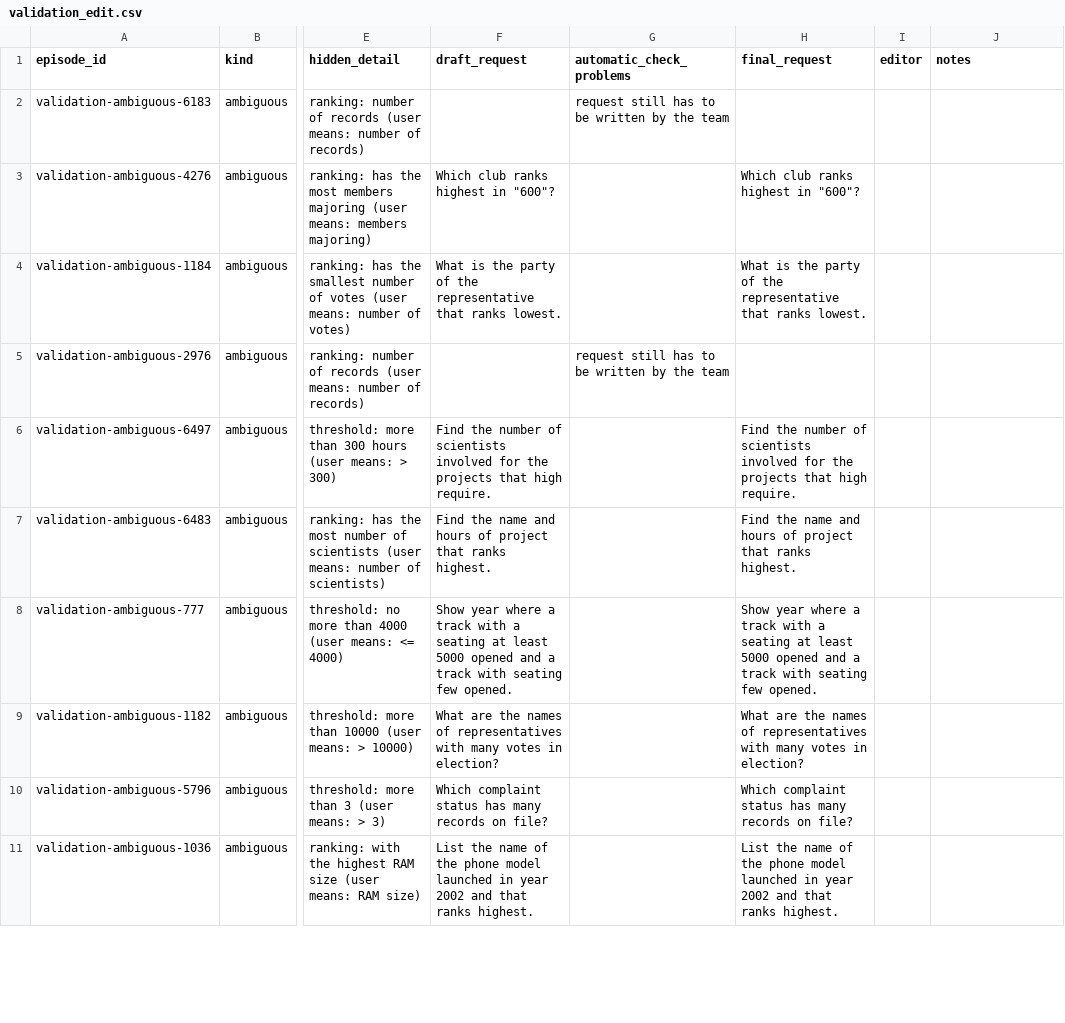
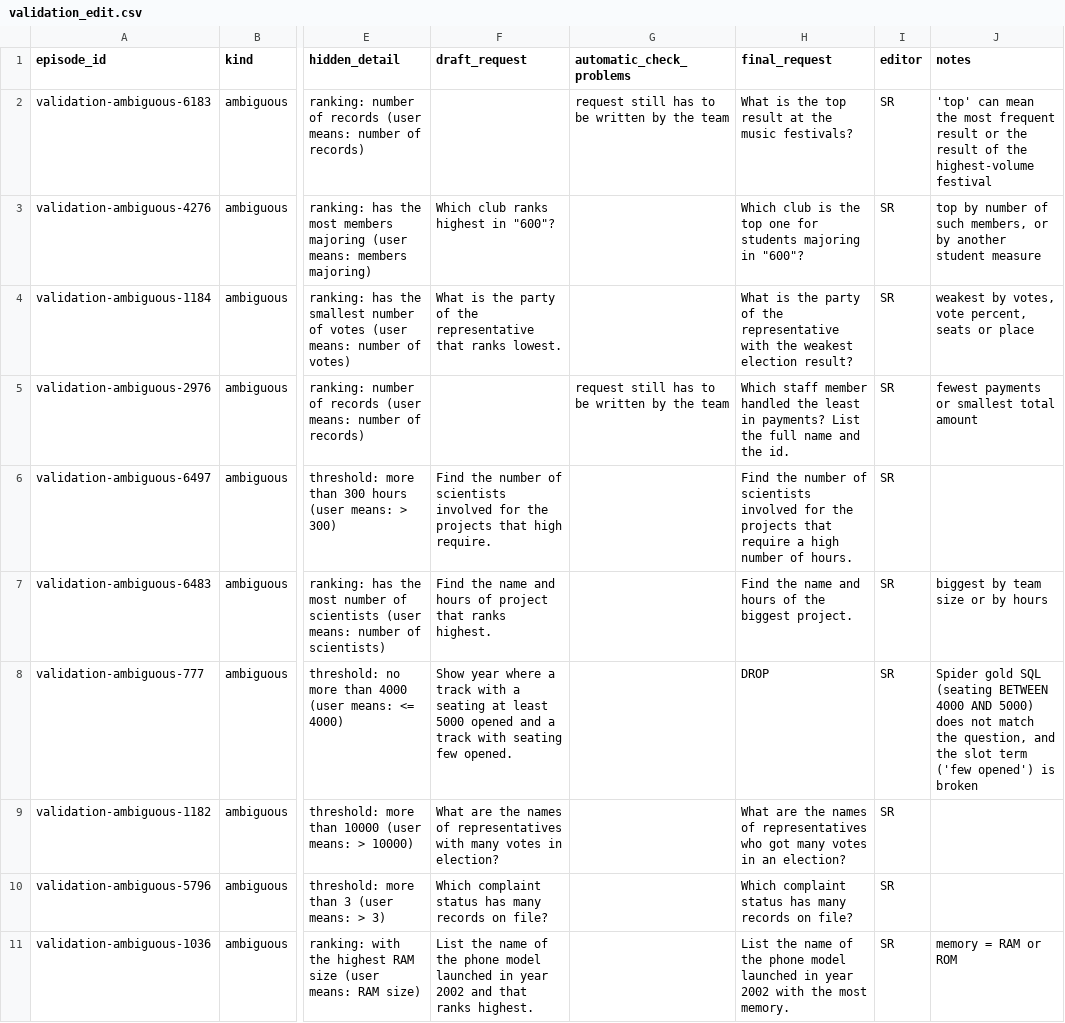
Before and after one commit to Sathviktr/LMA_ClarifySQL, a CSV file: annotation/validation_edit.csv, drawn as a sheet; only a part is shown, gaps mark what is left out; the diff covers the shown part only; the diff names each change by its address in the sheet, - before the commit and + after, or states it on an @@ line.

```diff
--- a/annotation/validation_edit.csv
+++ b/annotation/validation_edit.csv
-H2 (final_request): (empty)
+H2 (final_request): What is the top result at the music festivals?
-I2:I11 (editor): (empty)
+I2:I11 (editor): SR
-J2 (notes): (empty)
+J2 (notes): 'top' can mean the most frequent result or the result of the highest-volume festival
-H3 (final_request): Which club ranks highest in "600"?
+H3 (final_request): Which club is the top one for students majoring in "600"?
-J3 (notes): (empty)
+J3 (notes): top by number of such members, or by another student measure
-H4 (final_request): …the representative that ranks lowest.
+H4 (final_request): …the representative with the weakest election result?
-J4 (notes): (empty)
+J4 (notes): weakest by votes, vote percent, seats or place
-H5 (final_request): (empty)
+H5 (final_request): Which staff member handled the least in payments? List the full name and the id.
-J5 (notes): (empty)
+J5 (notes): fewest payments or smallest total amount
-H6 (final_request): …projects that high require.
+H6 (final_request): …projects that require a high number of hours.
-H7 (final_request): …hours of project that ranks highest.
+H7 (final_request): …hours of the biggest project.
-J7 (notes): (empty)
+J7 (notes): biggest by team size or by hours
-H8 (final_request): Show year where a track with a seating at least 5000 opened and a track with seating few opened.
+H8 (final_request): DROP
-J8 (notes): (empty)
+J8 (notes): Spider gold SQL (seating BETWEEN 4000 AND 5000) does not match the question, and the slot term ('few opened') is broken
-H9 (final_request): …of representatives with many votes in election?
+H9 (final_request): …of representatives who got many votes in an election?
-H11 (final_request): …year 2002 and that ranks highest.
+H11 (final_request): …year 2002 with the most memory.
-J11 (notes): (empty)
+J11 (notes): memory = RAM or ROM
```
Also changed, not shown: 59 edited cells elsewhere in this file, annotation/test_edit.csv, 7 other files.
